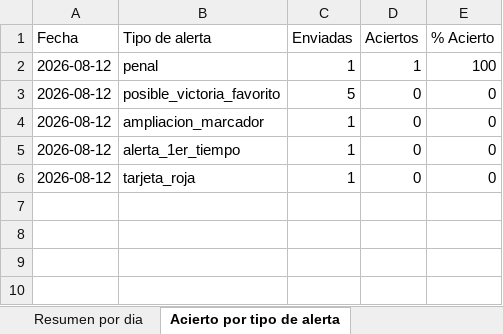
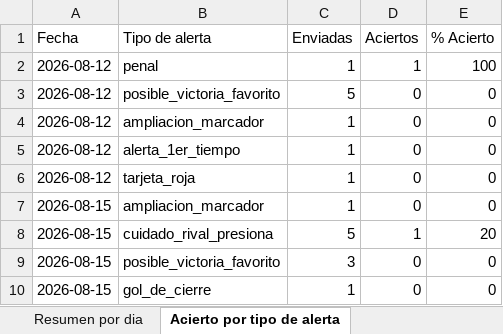
Before and after one commit to erikolivo/alertas-apuestas-espn, an Excel workbook: data/estadisticas.xlsx, sheet Acierto por tipo de alerta, drawn as a sheet; values as stored, in another font and other column widths than the file's, no borders; the diff names each change by its address in the sheet, - before the commit and + after, or states it on an @@ line.

```diff
--- a/data/estadisticas.xlsx (sheet Acierto por tipo de alerta)
+++ b/data/estadisticas.xlsx (sheet Acierto por tipo de alerta)
+row 7: 2026-08-15 | ampliacion_marcador | 1 | 0 | 0
+row 8: 2026-08-15 | cuidado_rival_presiona | 5 | 1 | 20
+row 9: 2026-08-15 | posible_victoria_favorito | 3 | 0 | 0
+row 10: 2026-08-15 | gol_de_cierre | 1 | 0 | 0
```
Also changed, not shown: sheet Resultados diarios, sheet Resumen por dia, 4 other files.
